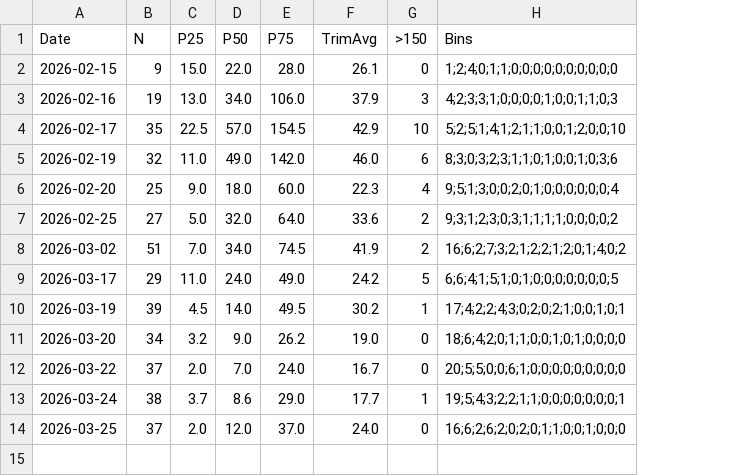
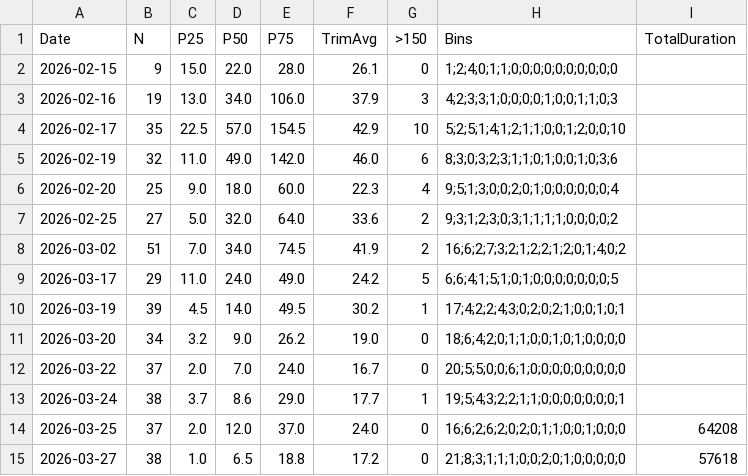
Before and after one commit to shaiengel/match_time_series, a CSV file: s3_word_diff.csv, drawn as a sheet; the diff names each change by its address in the sheet, - before the commit and + after, or states it on an @@ line.

Commit message:
add duration

```diff
--- a/s3_word_diff.csv
+++ b/s3_word_diff.csv
+column I (TotalDuration), row 14: 64208
+row 15: 2026-03-27 | 38 | 1.0 | 6.5 | 18.8 | 17.2 | 0 | 21;8;3;1;1;1;0;0;2;0;1;0;0;0;0;0 | 57618
```
Also changed, not shown: 3 other files.
